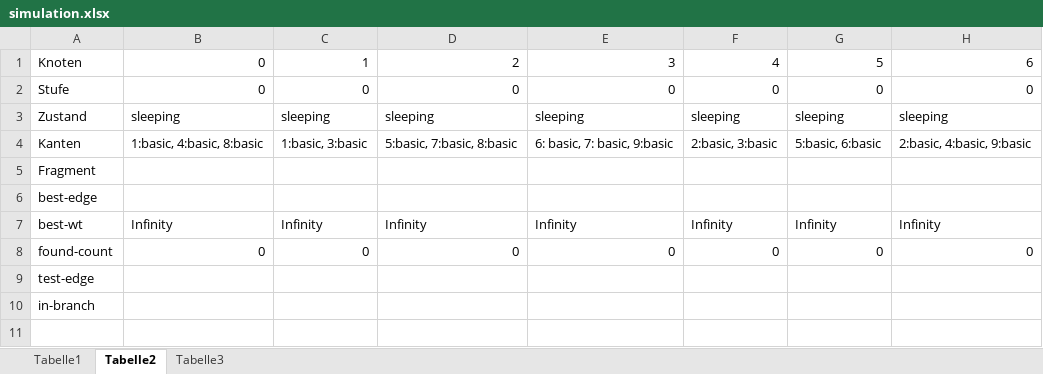
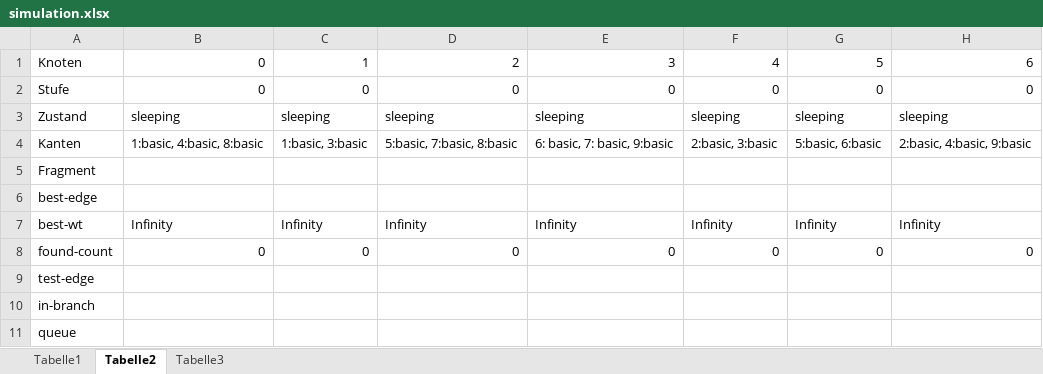
Before and after one commit to dpisarewski/VSP, an Excel workbook: Aufgabe2/doc/simulation.xlsx, sheet Tabelle2, drawn as a sheet; values as stored, in another font and other column widths than the file's, no borders; the diff names each change by its address in the sheet, - before the commit and + after, or states it on an @@ line.

```diff
--- a/Aufgabe2/doc/simulation.xlsx (sheet Tabelle2)
+++ b/Aufgabe2/doc/simulation.xlsx (sheet Tabelle2)
+row 11: queue
```
Also changed, not shown: sheet Tabelle3, sheet Tabelle1.
